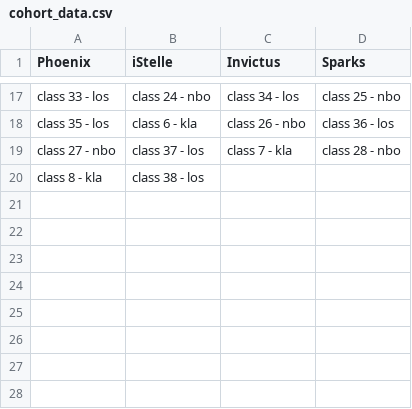
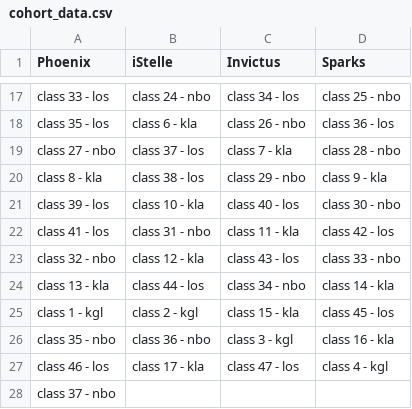
Before and after one commit to andela/andela-societies-backend, a CSV file: src/data/cohort_data.csv, drawn as a sheet; only a part is shown, gaps mark what is left out.

Commit message:
ch(lcohort): Link new cohorts to societies

```diff
--- a/src/data/cohort_data.csv
+++ b/src/data/cohort_data.csv
@@ -19,2 +19,10 @@ class 35 - los,class 6 - kla,class 26 - nbo,class 36 - los
 class 27 - nbo,class 37 - los,class 7 - kla,class 28 - nbo
-class 8 - kla,class 38 - los,,
+class 8 - kla,class 38 - los,class 29 - nbo,class 9 - kla
+class 39 - los,class 10 - kla,class 40 - los,class 30 - nbo
+class 41 - los,class 31 - nbo,class 11 - kla,class 42 - los
+class 32 - nbo,class 12 - kla,class 43 - los,class 33 - nbo
+class 13 - kla,class 44 - los,class 34 - nbo,class 14 - kla
+class 1 - kgl,class 2 - kgl,class 15 - kla,class 45 - los
+class 35 - nbo,class 36 - nbo,class 3 - kgl,class 16 - kla
+class 46 - los,class 17 - kla, class 47 - los,class 4 - kgl
+class 37 - nbo,
```
